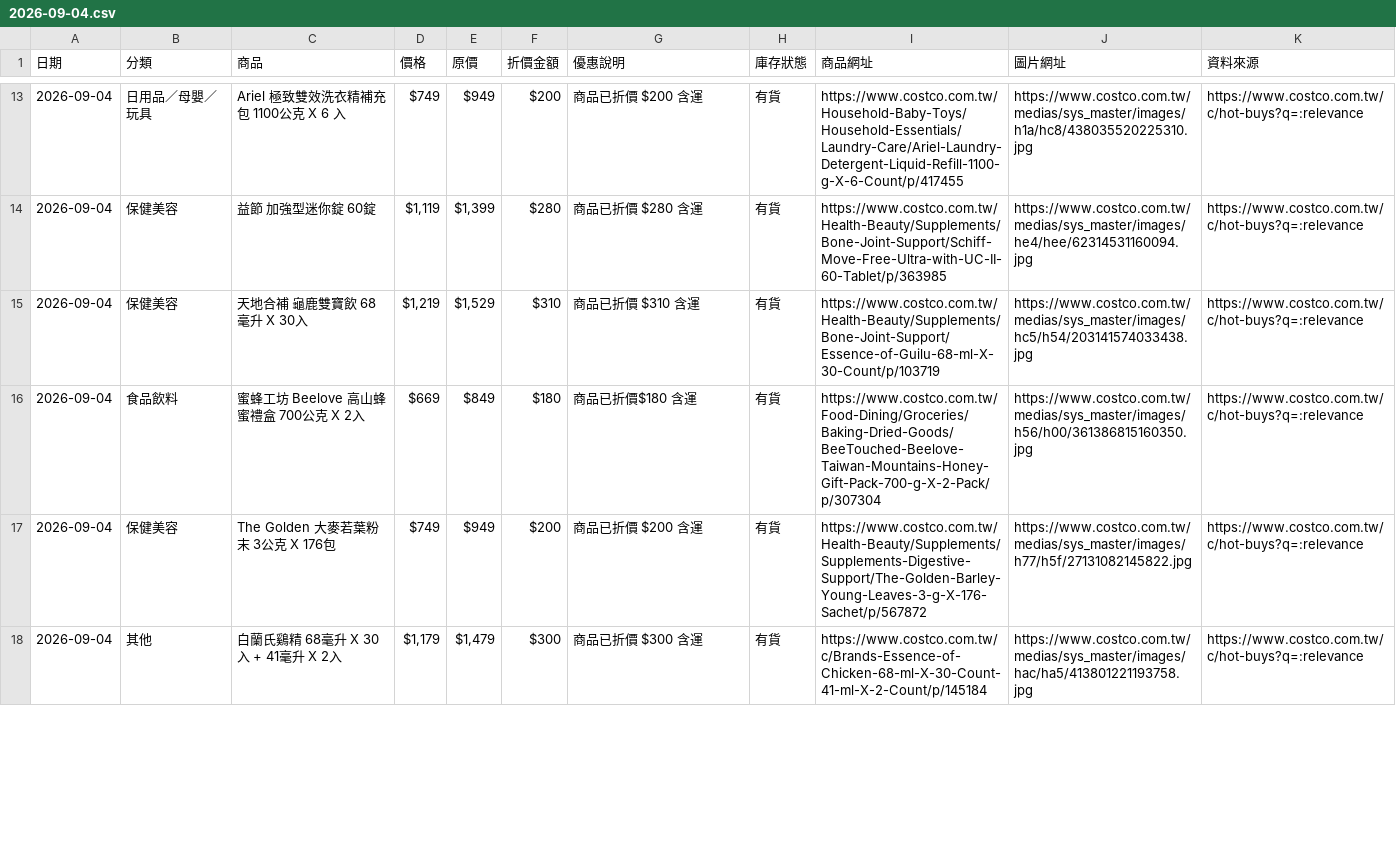
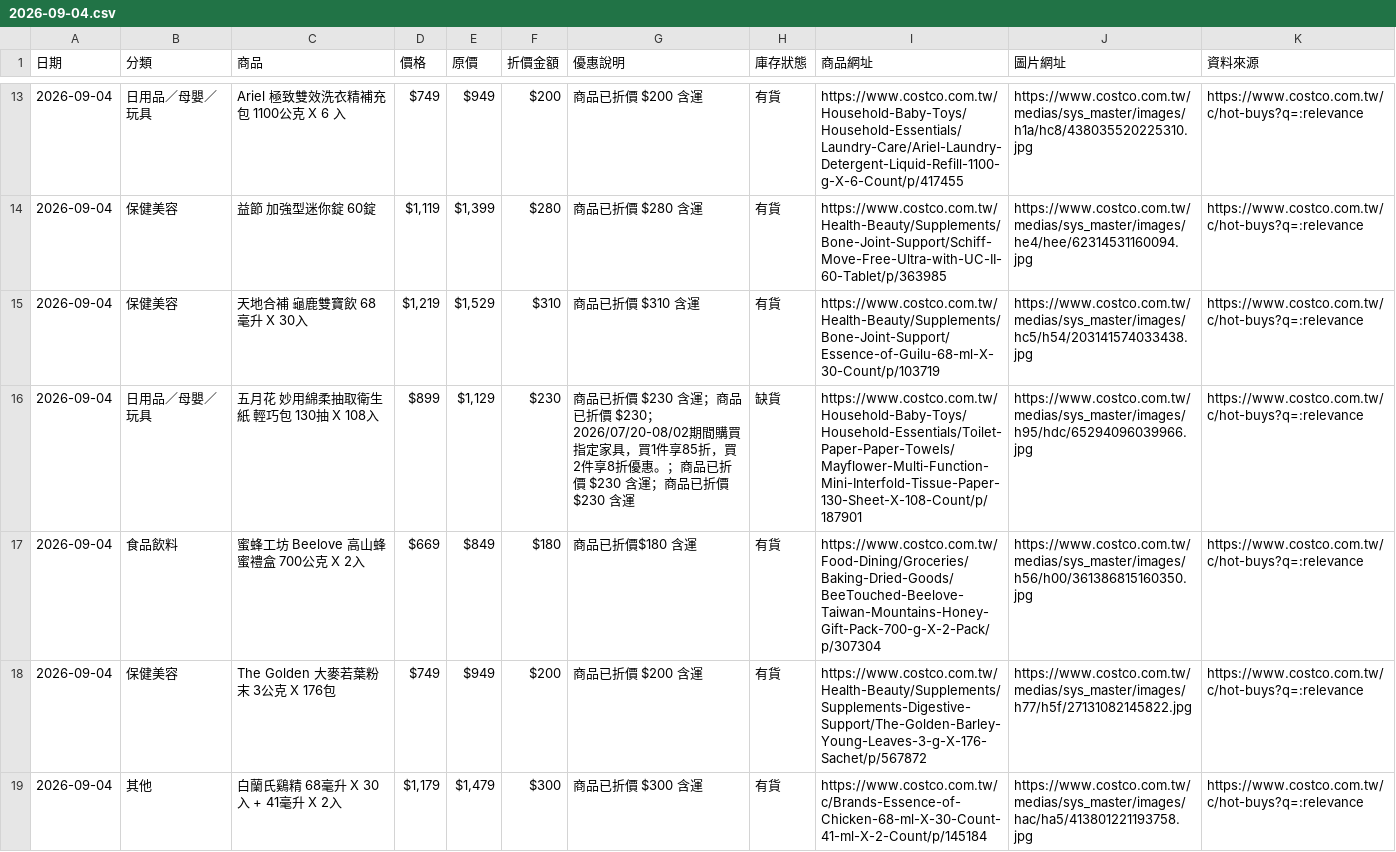
Before and after one commit to da199919-ux/costco-daily-deals, a CSV file: output/history/2026-09-04.csv, drawn as a sheet; only a part is shown, gaps mark what is left out; the diff covers the shown part only.

```diff
--- a/output/history/2026-09-04.csv
+++ b/output/history/2026-09-04.csv
@@ -15,2 +15,3 @@
 2026-09-04,保健美容,天地合補 龜鹿雙寶飲 68毫升 X 30入,"$1,219","$1,529",$310,商品已折價 $310 含運,有貨,https://www.costco.com.tw/Health-Beauty/Supplements/Bone-Joint-Support/Essence-of-Guilu-68-ml-X-30-Count/p/103719,https://www.costco.com.tw/medias/sys_master/images/hc5/h54/203141574033438.jpg,https://www.costco.com.tw/c/hot-buys?q=:relevance
+2026-09-04,日用品／母嬰／玩具,五月花 妙用綿柔抽取衛生紙 輕巧包 130抽 X 108入,$899,"$1,129",$230,商品已折價 $230 含運；商品已折價 $230；2026/07/20-08/02期間購買指定家具，買1件享85折，買2件享8折優惠。；商品已折價 $230 含運；商品已折價 $230 含運,缺貨,https://www.costco.com.tw/Household-Baby-Toys/Household-Essentials/Toilet-Paper-Paper-Towels/Mayflower-Multi-Function-Mini-Interfold-Tissue-Paper-130-Sheet-X-108-Count/p/187901,https://www.costco.com.tw/medias/sys_master/images/h95/hdc/65294096039966.jpg,https://www.costco.com.tw/c/hot-buys?q=:relevance
 2026-09-04,食品飲料,蜜蜂工坊 Beelove 高山蜂蜜禮盒 700公克 X 2入,$669,$849,$180,商品已折價$180 含運,有貨,https://www.costco.com.tw/Food-Dining/Groceries/Baking-Dried-Goods/BeeTouched-Beelove-Taiwan-Mountains-Honey-Gift-Pack-700-g-X-2-Pack/p/307304,https://www.costco.com.tw/medias/sys_master/images/h56/h00/361386815160350.jpg,https://www.costco.com.tw/c/hot-buys?q=:relevance
```
Also changed, not shown: 3 added rows, 7 removed rows, 2 moved rows and 28 edited cells elsewhere in this file, output/latest.csv, 4 other files.
